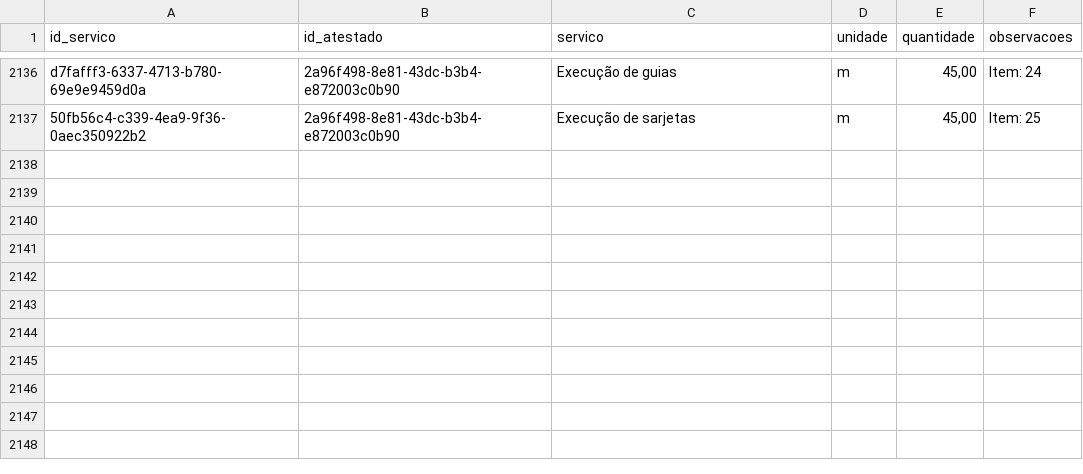
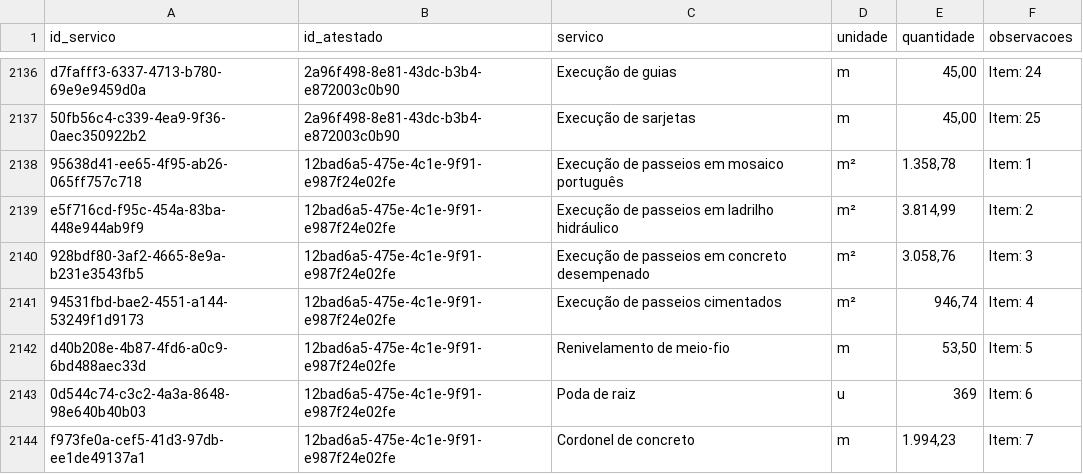
Before and after one commit to fabioser-ai/dragagem-app, a CSV file: data/atestados_servicos.csv, drawn as a sheet; only a part is shown, gaps mark what is left out.

Commit message:
data: importar atestado de recuperacao de passeios

```diff
--- a/data/atestados_servicos.csv
+++ b/data/atestados_servicos.csv
@@ -2137 +2137,8 @@ d7fafff3-6337-4713-b780-69e9e9459d0a,2a96f498-8e81-43dc-b3b4-e872003c0b90,Execu
 50fb56c4-c339-4ea9-9f36-0aec350922b2,2a96f498-8e81-43dc-b3b4-e872003c0b90,Execução de sarjetas,m,"45,00",Item: 25
+95638d41-ee65-4f95-ab26-065ff757c718,12bad6a5-475e-4c1e-9f91-e987f24e02fe,Execução de passeios em mosaico português,m²,"1.358,78",Item: 1
+e5f716cd-f95c-454a-83ba-448e944ab9f9,12bad6a5-475e-4c1e-9f91-e987f24e02fe,Execução de passeios em ladrilho hidráulico,m²,"3.814,99",Item: 2
+928bdf80-3af2-4665-8e9a-b231e3543fb5,12bad6a5-475e-4c1e-9f91-e987f24e02fe,Execução de passeios em concreto desempenado,m²,"3.058,76",Item: 3
+94531fbd-bae2-4551-a144-53249f1d9173,12bad6a5-475e-4c1e-9f91-e987f24e02fe,Execução de passeios cimentados,m²,"946,74",Item: 4
+d40b208e-4b87-4fd6-a0c9-6bd488aec33d,12bad6a5-475e-4c1e-9f91-e987f24e02fe,Renivelamento de meio-fio,m,"53,50",Item: 5
+0d544c74-c3c2-4a3a-8648-98e640b40b03,12bad6a5-475e-4c1e-9f91-e987f24e02fe,Poda de raiz,u,369,Item: 6
+f973fe0a-cef5-41d3-97db-ee1de49137a1,12bad6a5-475e-4c1e-9f91-e987f24e02fe,Cordonel de concreto,m,"1.994,23",Item: 7
```
Also changed, not shown: data/atestados.csv.
